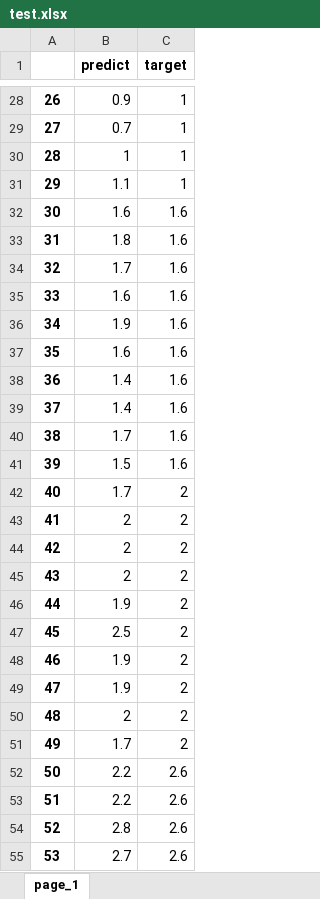
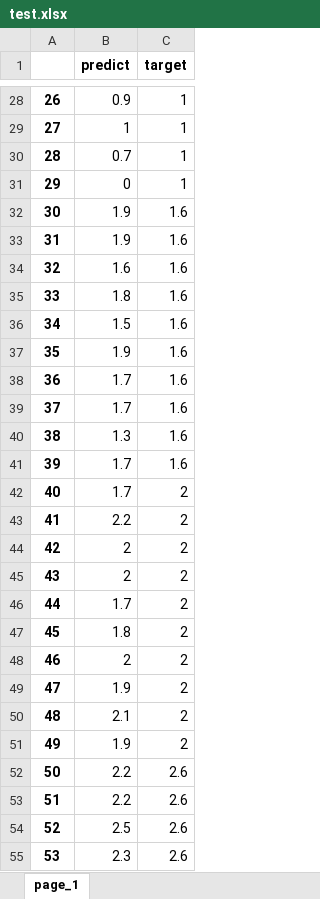
Before and after one commit to bevarb/AutoFocus, an Excel workbook: Code/test.xlsx, sheet page_1, drawn as a sheet; only a part is shown, gaps mark what is left out; values as stored, in another font and other column widths than the file's, no borders; the diff covers the shown part only; the diff names each change by its address in the sheet, - before the commit and + after, or states it on an @@ line.

```diff
--- a/Code/test.xlsx (sheet page_1)
+++ b/Code/test.xlsx (sheet page_1)
-B29 (predict): 0.7
+B29 (predict): 1
-B30 (predict): 1
+B30 (predict): 0.7
-B31 (predict): 1.1
+B31 (predict): 0
-B32 (predict): 1.6
+B32 (predict): 1.9
-B33 (predict): 1.8
+B33 (predict): 1.9
-B34 (predict): 1.7
+B34 (predict): 1.6
-B35 (predict): 1.6
+B35 (predict): 1.8
-B36 (predict): 1.9
+B36 (predict): 1.5
-B37 (predict): 1.6
+B37 (predict): 1.9
-B38:B39 (predict): 1.4
+B38:B39 (predict): 1.7
-B40 (predict): 1.7
+B40 (predict): 1.3
-B41 (predict): 1.5
+B41 (predict): 1.7
-B43 (predict): 2
+B43 (predict): 2.2
-B46 (predict): 1.9
+B46 (predict): 1.7
-B47 (predict): 2.5
+B47 (predict): 1.8
-B48 (predict): 1.9
+B48 (predict): 2
-B50 (predict): 2
+B50 (predict): 2.1
-B51 (predict): 1.7
+B51 (predict): 1.9
-B54 (predict): 2.8
+B54 (predict): 2.5
-B55 (predict): 2.7
+B55 (predict): 2.3
```
Also changed, not shown: 100 edited cells elsewhere in this sheet, Code/visualize/test.xlsx, 23 other files.
